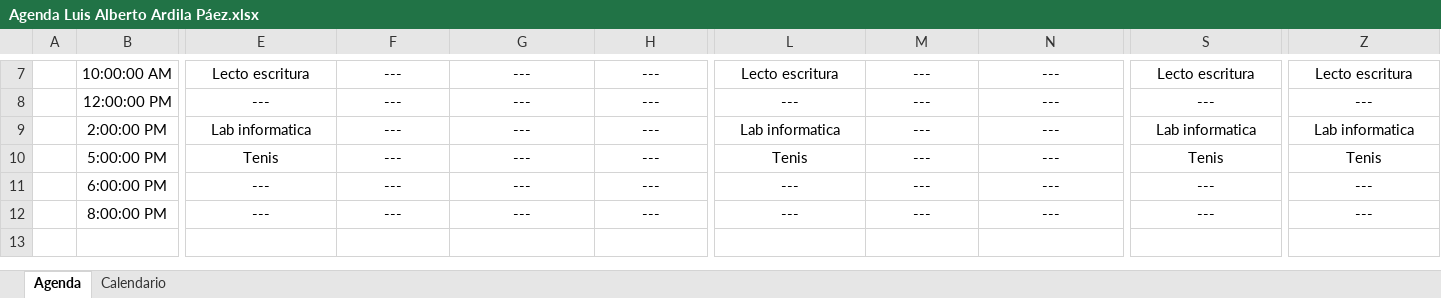
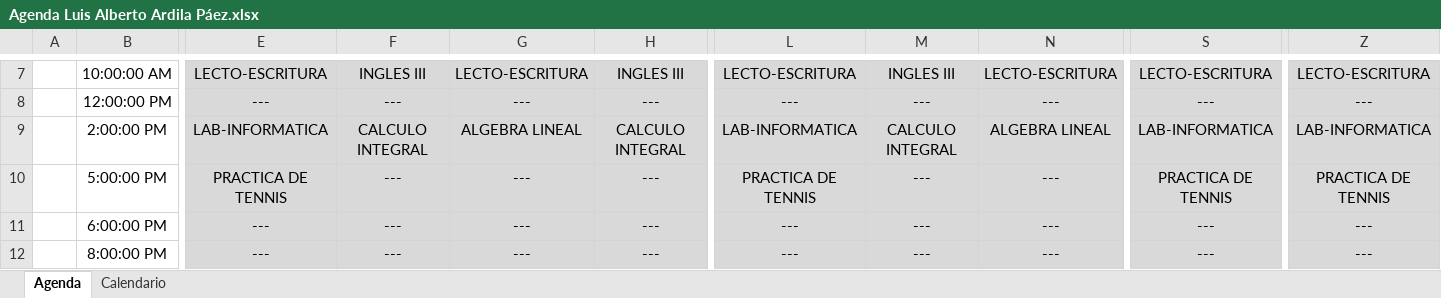
Before and after one commit to Lu1Trix/Calendar, an Excel workbook: Agenda Luis Alberto Ardila Páez.xlsx, sheet Agenda, drawn as a sheet; only a part is shown, gaps mark what is left out; values as stored, in another font and other column widths than the file's, no borders; conditional formats not drawn; the diff covers the shown part only; the diff names each change by its address in the sheet, - before the commit and + after, or states it on an @@ line.

```diff
--- a/Agenda Luis Alberto Ardila Páez.xlsx (sheet Agenda)
+++ b/Agenda Luis Alberto Ardila Páez.xlsx (sheet Agenda)
-E7:H12 fill: none
+E7:H12 fill: #D9D9D9
-E7: Lecto escritura
+E7: LECTO-ESCRITURA
-F7: ---
+F7: INGLES III
-G7: ---
+G7: LECTO-ESCRITURA
-H7: ---
+H7: INGLES III
-L7:N12 fill: none
+L7:N12 fill: #D9D9D9
-L7: Lecto escritura
+L7: LECTO-ESCRITURA
-M7: ---
+M7: INGLES III
-N7: ---
+N7: LECTO-ESCRITURA
-S7:S12 fill: none
+S7:S12 fill: #D9D9D9
-S7: Lecto escritura
+S7: LECTO-ESCRITURA
-Z7:Z12 fill: none
+Z7:Z12 fill: #D9D9D9
-Z7: Lecto escritura
+Z7: LECTO-ESCRITURA
-E9: Lab informatica
+E9: LAB-INFORMATICA
-F9: ---
+F9: CALCULO INTEGRAL
-G9: ---
+G9: ALGEBRA LINEAL
-H9: ---
+H9: CALCULO INTEGRAL
-L9: Lab informatica
+L9: LAB-INFORMATICA
-M9: ---
+M9: CALCULO INTEGRAL
-N9: ---
+N9: ALGEBRA LINEAL
-S9: Lab informatica
+S9: LAB-INFORMATICA
-Z9: Lab informatica
+Z9: LAB-INFORMATICA
-E10: Tenis
+E10: PRACTICA DE TENNIS
-L10: Tenis
+L10: PRACTICA DE TENNIS
-S10: Tenis
+S10: PRACTICA DE TENNIS
-Z10: Tenis
+Z10: PRACTICA DE TENNIS
```
Also changed, not shown: 39 edited cells and cell formats elsewhere in this sheet, sheet Calendario, 1 other file.
